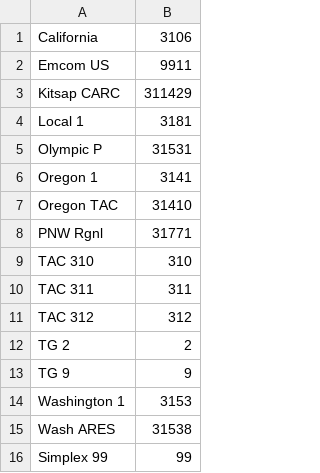
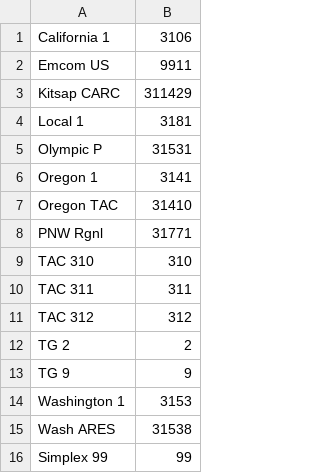
Before and after one commit to MaxBMitchell/mduv380-codeplug, a CSV file: input/default/k7abd/Talkgroups__Washington.csv, drawn as a sheet.

Commit message:
Update Talkgroups__Washington.csv
updated california 1

```diff
--- a/input/default/k7abd/Talkgroups__Washington.csv
+++ b/input/default/k7abd/Talkgroups__Washington.csv
@@ -1,2 +1,2 @@
-California,3106
+California 1,3106
 Emcom US,9911
```
